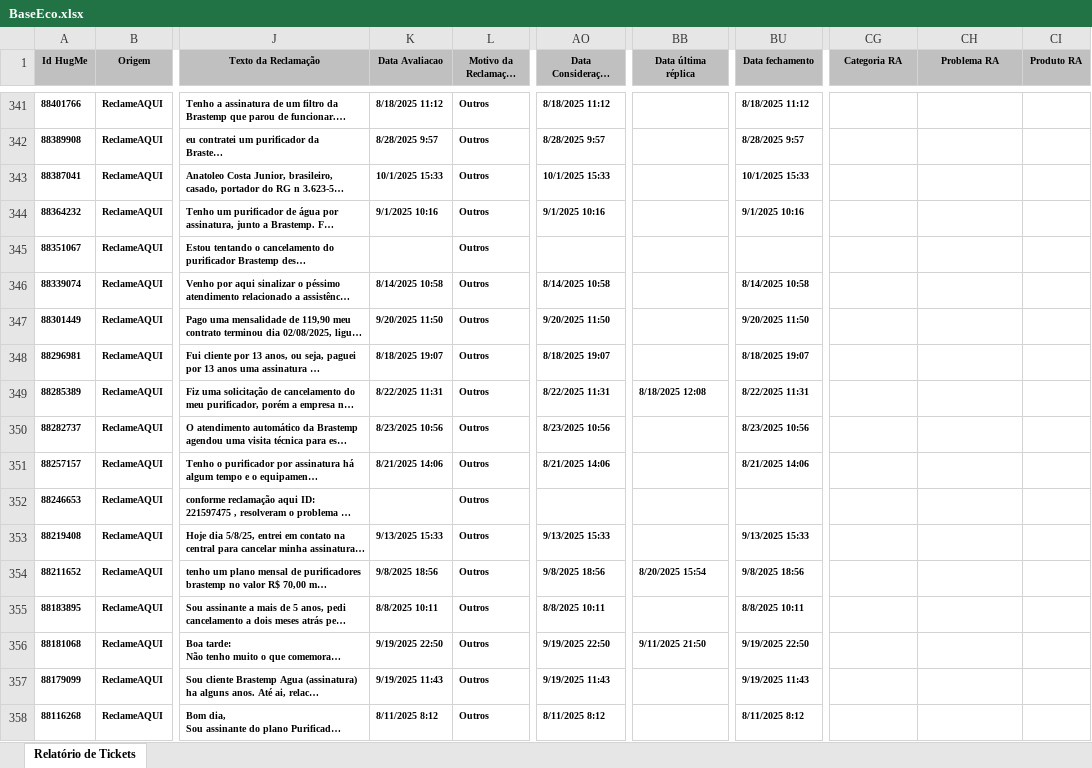
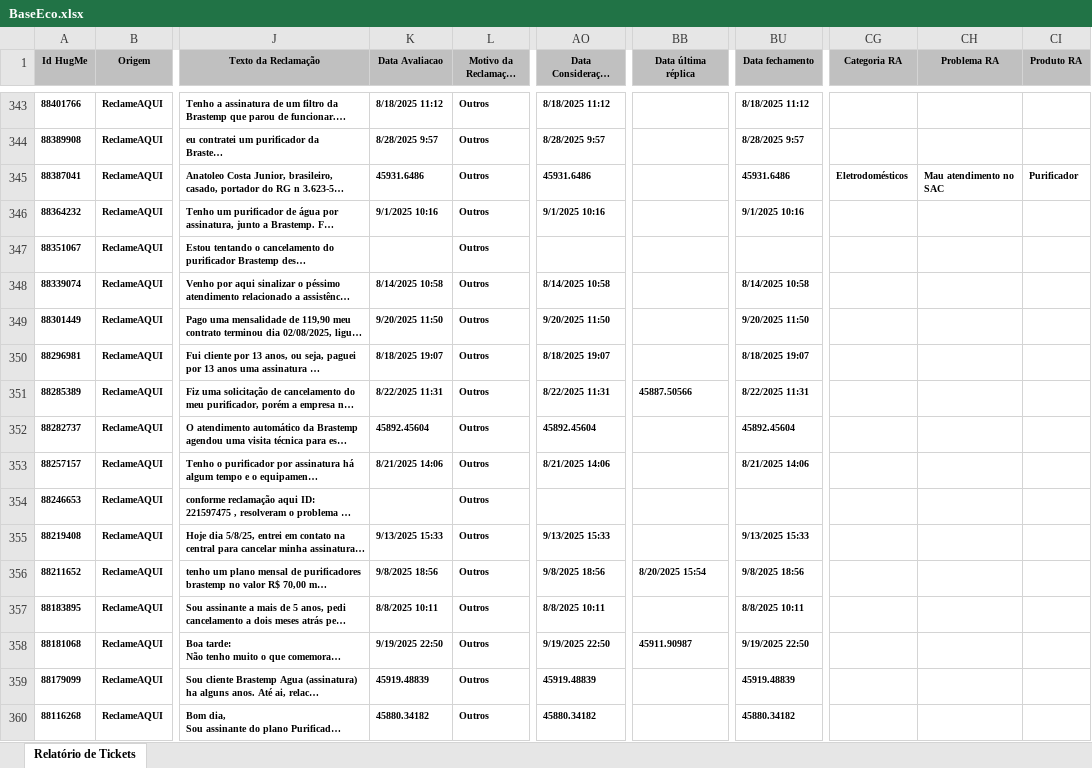
Before and after one commit to eduardacjr/Reclameaquiculligan, an Excel workbook: BaseEco.xlsx, sheet Relatório de Tickets, drawn as a sheet; only a part is shown, gaps mark what is left out; long unchanged cells end in …; values as stored, in another font and other column widths than the file's, no borders; addresses are those after the commit; the diff covers the shown part only; the diff names each change by its address in the sheet, - before the commit and + after, or states it on an @@ line.

```diff
--- a/BaseEco.xlsx (sheet Relatório de Tickets)
+++ b/BaseEco.xlsx (sheet Relatório de Tickets)
-K345 (Data Avaliacao): 10/1/2025 15:33
+K345 (Data Avaliacao): 45931.6486
-AO345 (Data Consideração Consumidor): 10/1/2025 15:33
+AO345 (Data Consideração Consumidor): 45931.6486
-BU345 (Data fechamento): 10/1/2025 15:33
+BU345 (Data fechamento): 45931.6486
-CG345 (Categoria RA): (empty)
+CG345 (Categoria RA): Eletrodomésticos
-CH345 (Problema RA): (empty)
+CH345 (Problema RA): Mau atendimento no SAC
-CI345 (Produto RA): (empty)
+CI345 (Produto RA): Purificador
-BB351 (Data última réplica): 8/18/2025 12:08
+BB351 (Data última réplica): 45887.50566
-K352 (Data Avaliacao): 8/23/2025 10:56
+K352 (Data Avaliacao): 45892.45604
-AO352 (Data Consideração Consumidor): 8/23/2025 10:56
+AO352 (Data Consideração Consumidor): 45892.45604
-BU352 (Data fechamento): 8/23/2025 10:56
+BU352 (Data fechamento): 45892.45604
-BB358 (Data última réplica): 9/11/2025 21:50
+BB358 (Data última réplica): 45911.90987
-K359 (Data Avaliacao): 9/19/2025 11:43
+K359 (Data Avaliacao): 45919.48839
-AO359 (Data Consideração Consumidor): 9/19/2025 11:43
+AO359 (Data Consideração Consumidor): 45919.48839
-BU359 (Data fechamento): 9/19/2025 11:43
+BU359 (Data fechamento): 45919.48839
-K360 (Data Avaliacao): 8/11/2025 8:12
+K360 (Data Avaliacao): 45880.34182
-AO360 (Data Consideração Consumidor): 8/11/2025 8:12
+AO360 (Data Consideração Consumidor): 45880.34182
-BU360 (Data fechamento): 8/11/2025 8:12
+BU360 (Data fechamento): 45880.34182
```
Also changed, not shown: 2 added rows and 1402 edited cells elsewhere in this sheet.
